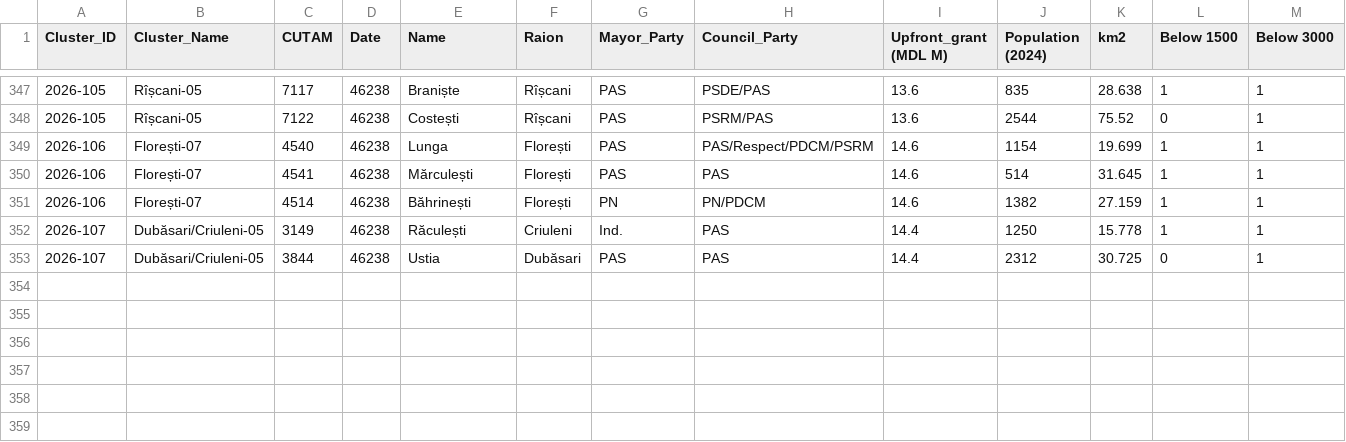
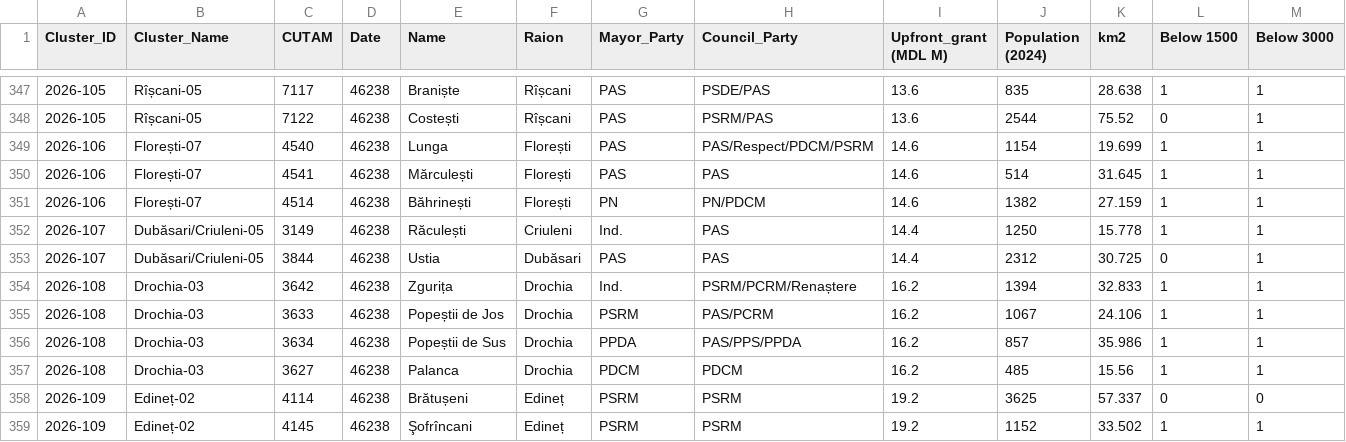
Before and after one commit to frank0051/Moldova-Primarii-Puternice-Dashboard, a CSV file: data/individual_lpas.csv, drawn as a sheet; only a part is shown, gaps mark what is left out; rows hold the shown columns only; the diff covers the shown part only; the diff names each change by its address in the sheet, - before the commit and + after, or states it on an @@ line.

```diff
--- a/data/individual_lpas.csv
+++ b/data/individual_lpas.csv
+row 354: 2026-108 | Drochia-03 | 3642 | 46238 | Zgurița | Drochia | Ind. | PSRM/PCRM/Renaștere | 16.2 | 1394 | 32.833 | 1 | 1
+row 355: 2026-108 | Drochia-03 | 3633 | 46238 | Popeștii de Jos | Drochia | PSRM | PAS/PCRM | 16.2 | 1067 | 24.106 | 1 | 1
+row 356: 2026-108 | Drochia-03 | 3634 | 46238 | Popeștii de Sus | Drochia | PPDA | PAS/PPS/PPDA | 16.2 | 857 | 35.986 | 1 | 1
+row 357: 2026-108 | Drochia-03 | 3627 | 46238 | Palanca | Drochia | PDCM | PDCM | 16.2 | 485 | 15.56 | 1 | 1
+row 358: 2026-109 | Edineț-02 | 4114 | 46238 | Brătușeni | Edineț | PSRM | PSRM | 19.2 | 3625 | 57.337 | 0 | 0
+row 359: 2026-109 | Edineț-02 | 4145 | 46238 | Şofrîncani | Edineț | PSRM | PSRM | 19.2 | 1152 | 33.502 | 1 | 1
```
Also changed, not shown: 6 added rows elsewhere in this file, data/Pipeline.csv, data/decision_tracker.csv, 1 other file.
